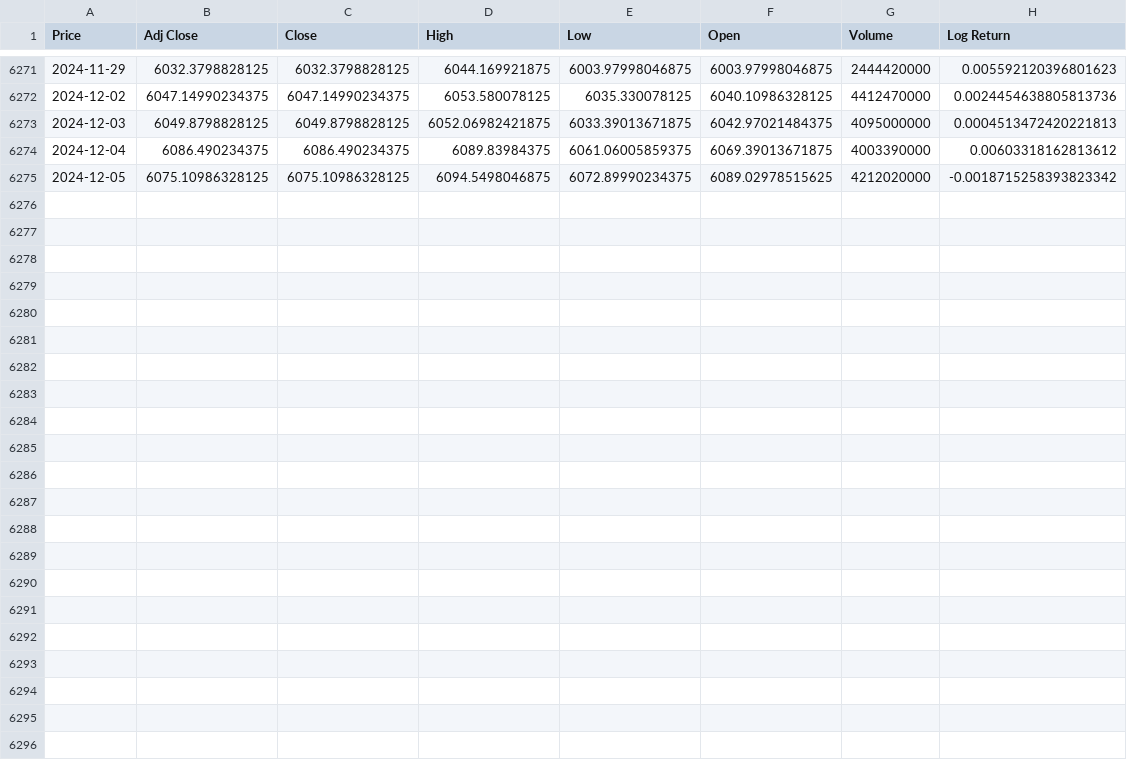
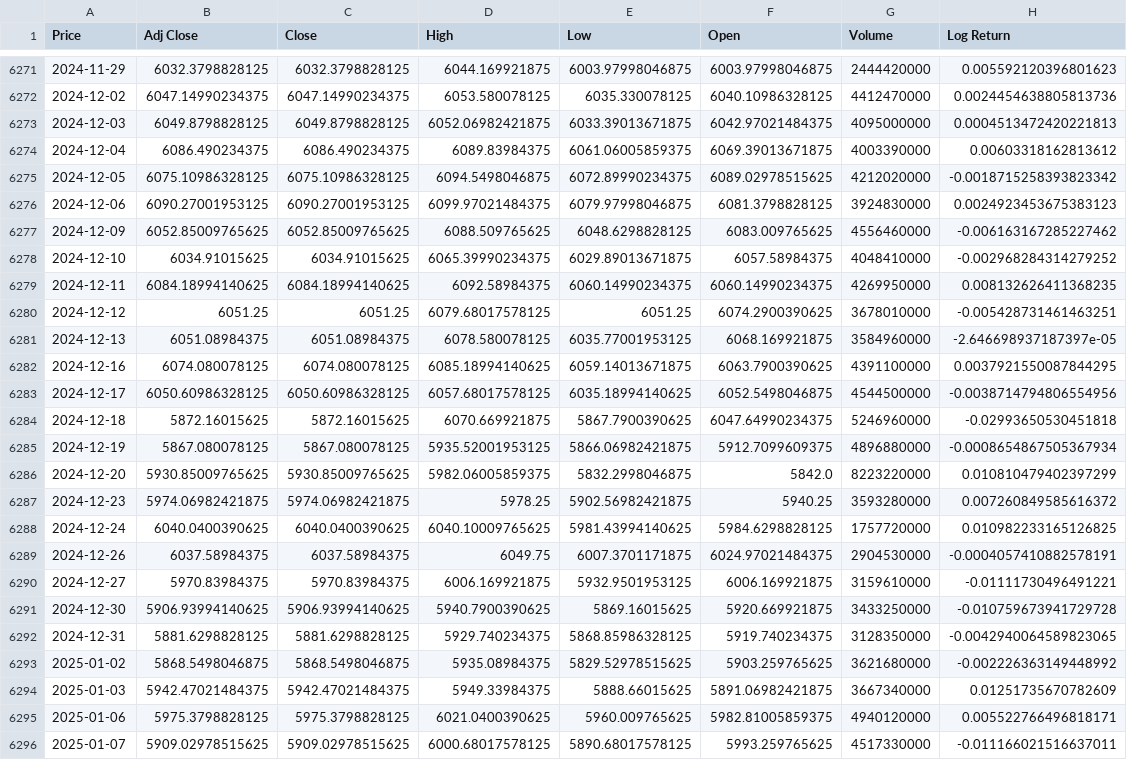
Before and after one commit to andreadamiano/Arbitrated-Dynamic-Ensemble, a CSV file: Project_code/ARIMA/sp500_data.csv, drawn as a sheet; only a part is shown, gaps mark what is left out; the diff names each change by its address in the sheet, - before the commit and + after, or states it on an @@ line.

```diff
--- a/Project_code/ARIMA/sp500_data.csv
+++ b/Project_code/ARIMA/sp500_data.csv
+row 6276: 2024-12-06 | 6090.27001953125 | 6090.27001953125 | 6099.97021484375 | 6079.97998046875 | 6081.3798828125 | 3924830000 | 0.0024923453675383123
+row 6277: 2024-12-09 | 6052.85009765625 | 6052.85009765625 | 6088.509765625 | 6048.6298828125 | 6083.009765625 | 4556460000 | -0.006163167285227462
+row 6278: 2024-12-10 | 6034.91015625 | 6034.91015625 | 6065.39990234375 | 6029.89013671875 | 6057.58984375 | 4048410000 | -0.002968284314279252
+row 6279: 2024-12-11 | 6084.18994140625 | 6084.18994140625 | 6092.58984375 | 6060.14990234375 | 6060.14990234375 | 4269950000 | 0.008132626411368235
+row 6280: 2024-12-12 | 6051.25 | 6051.25 | 6079.68017578125 | 6051.25 | 6074.2900390625 | 3678010000 | -0.005428731461463251
+row 6281: 2024-12-13 | 6051.08984375 | 6051.08984375 | 6078.580078125 | 6035.77001953125 | 6068.169921875 | 3584960000 | -2.646698937187397e-05
+row 6282: 2024-12-16 | 6074.080078125 | 6074.080078125 | 6085.18994140625 | 6059.14013671875 | 6063.7900390625 | 4391100000 | 0.0037921550087844295
+row 6283: 2024-12-17 | 6050.60986328125 | 6050.60986328125 | 6057.68017578125 | 6035.18994140625 | 6052.5498046875 | 4544500000 | -0.0038714794806554956
+row 6284: 2024-12-18 | 5872.16015625 | 5872.16015625 | 6070.669921875 | 5867.7900390625 | 6047.64990234375 | 5246960000 | -0.02993650530451818
+row 6285: 2024-12-19 | 5867.080078125 | 5867.080078125 | 5935.52001953125 | 5866.06982421875 | 5912.7099609375 | 4896880000 | -0.0008654867505367934
+row 6286: 2024-12-20 | 5930.85009765625 | 5930.85009765625 | 5982.06005859375 | 5832.2998046875 | 5842.0 | 8223220000 | 0.010810479402397299
+row 6287: 2024-12-23 | 5974.06982421875 | 5974.06982421875 | 5978.25 | 5902.56982421875 | 5940.25 | 3593280000 | 0.007260849585616372
+row 6288: 2024-12-24 | 6040.0400390625 | 6040.0400390625 | 6040.10009765625 | 5981.43994140625 | 5984.6298828125 | 1757720000 | 0.010982233165126825
+row 6289: 2024-12-26 | 6037.58984375 | 6037.58984375 | 6049.75 | 6007.3701171875 | 6024.97021484375 | 2904530000 | -0.0004057410882578191
+row 6290: 2024-12-27 | 5970.83984375 | 5970.83984375 | 6006.169921875 | 5932.9501953125 | 6006.169921875 | 3159610000 | -0.01111730496491221
+row 6291: 2024-12-30 | 5906.93994140625 | 5906.93994140625 | 5940.7900390625 | 5869.16015625 | 5920.669921875 | 3433250000 | -0.010759673941729728
+row 6292: 2024-12-31 | 5881.6298828125 | 5881.6298828125 | 5929.740234375 | 5868.85986328125 | 5919.740234375 | 3128350000 | -0.0042940064589823065
+row 6293: 2025-01-02 | 5868.5498046875 | 5868.5498046875 | 5935.08984375 | 5829.52978515625 | 5903.259765625 | 3621680000 | -0.002226363149448992
+row 6294: 2025-01-03 | 5942.47021484375 | 5942.47021484375 | 5949.33984375 | 5888.66015625 | 5891.06982421875 | 3667340000 | 0.01251735670782609
+row 6295: 2025-01-06 | 5975.3798828125 | 5975.3798828125 | 6021.0400390625 | 5960.009765625 | 5982.81005859375 | 4940120000 | 0.005522766496818171
+row 6296: 2025-01-07 | 5909.02978515625 | 5909.02978515625 | 6000.68017578125 | 5890.68017578125 | 5993.259765625 | 4517330000 | -0.011166021516637011
```
Also changed, not shown: Project_code/ARIMA/arima_predictions.csv, Project_code/ARIMA/log_return_residuals.csv, 7 other files.
